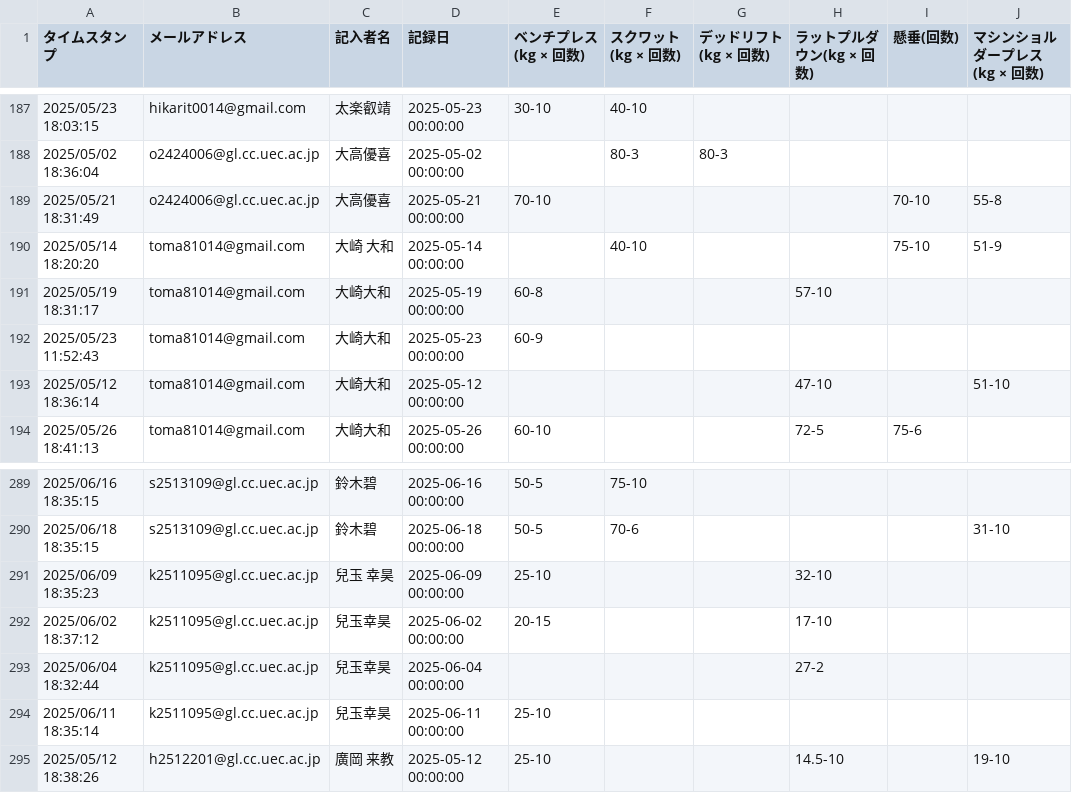
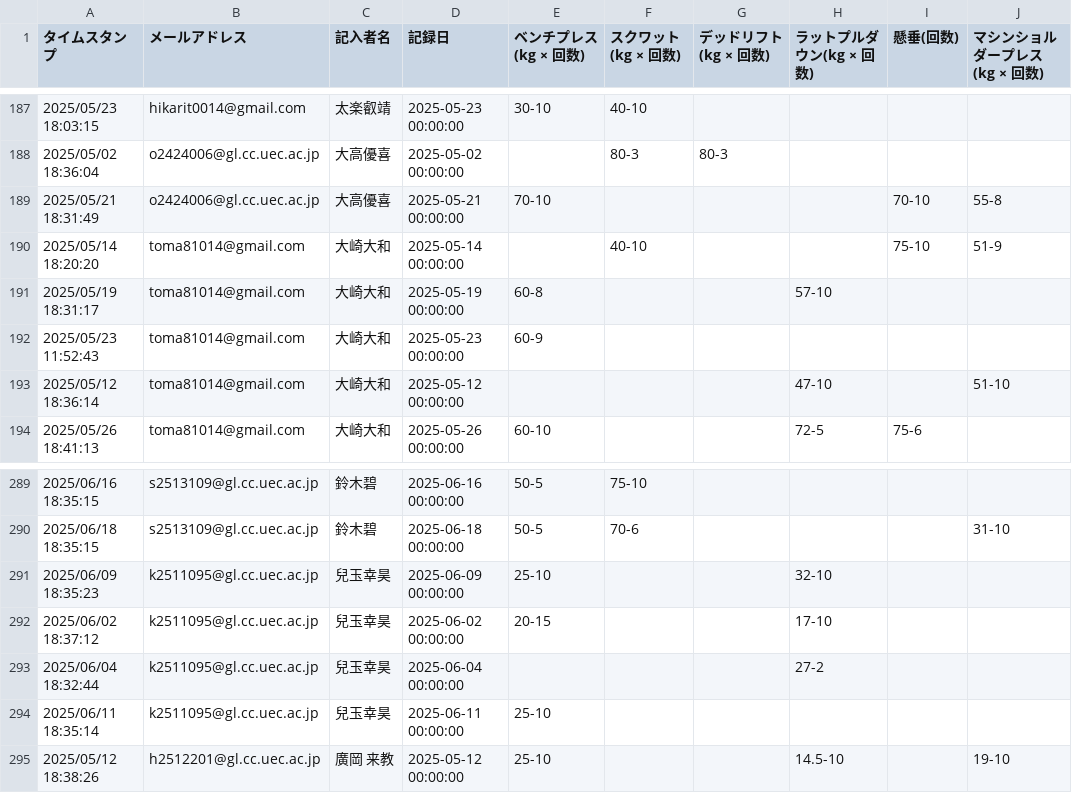
Before and after one commit to kekecdev/muscle_tracker, a CSV file: data/training_log.csv, drawn as a sheet; only a part is shown, gaps mark what is left out; the diff names each change by its address in the sheet, - before the commit and + after, or states it on an @@ line.

```diff
--- a/data/training_log.csv
+++ b/data/training_log.csv
-C190 (記入者名): 大崎 大和
+C190 (記入者名): 大崎大和
-C291 (記入者名): 兒玉 幸昊
+C291 (記入者名): 兒玉幸昊
```
Also changed, not shown: 1 other file.
